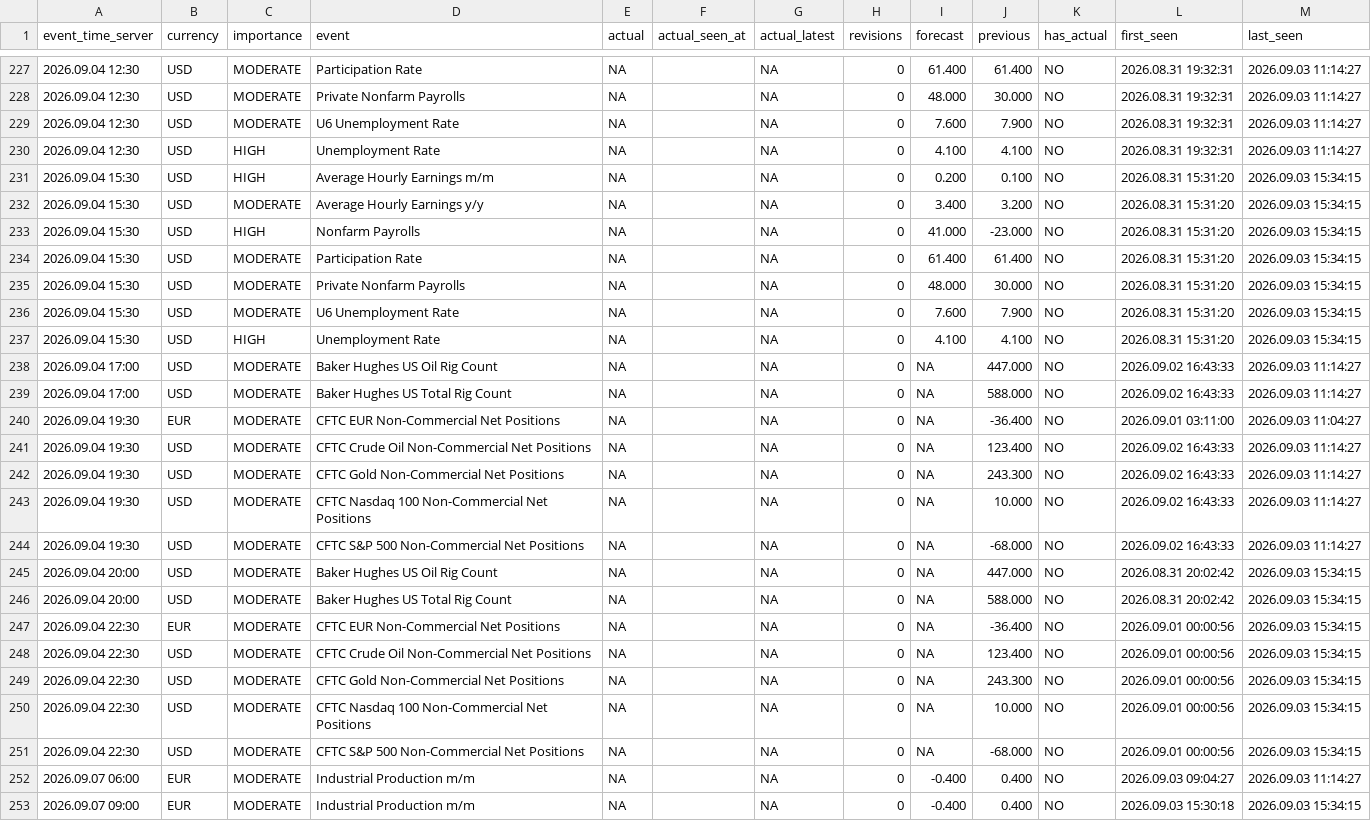
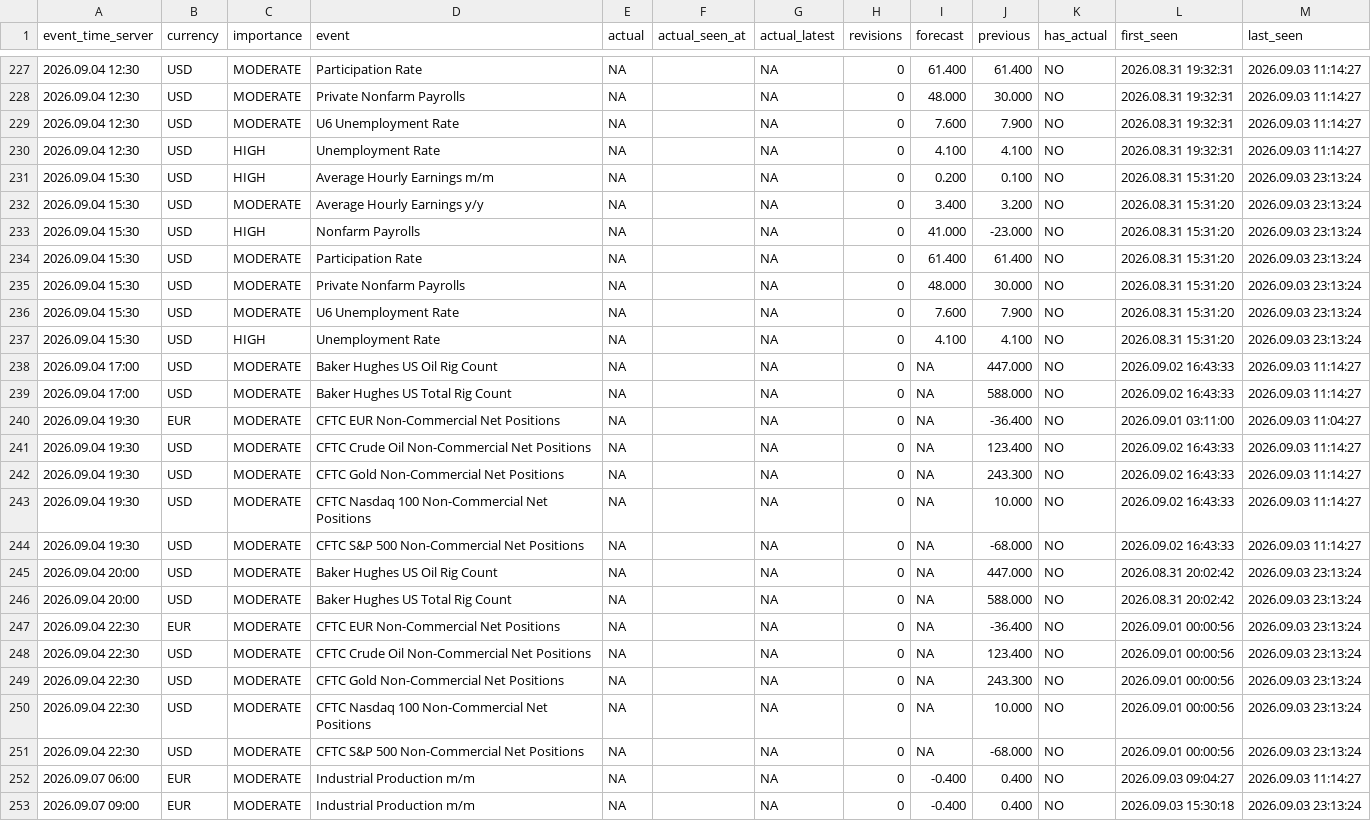
Before and after one commit to Malseki/Extension-MT5, a CSV file: spec/experiments/mt5/calendar-archive.csv, drawn as a sheet; only a part is shown, gaps mark what is left out; the diff covers the shown part only.

```diff
--- a/spec/experiments/mt5/calendar-archive.csv
+++ b/spec/experiments/mt5/calendar-archive.csv
@@ -230,9 +230,9 @@ event_time_server,currency,importance,event,actual,actual_seen_at,actual_latest,
 2026.09.04 12:30,USD,HIGH,Unemployment Rate,NA,,NA,0,4.100,4.100,NO,2026.08.31 19:32:31,2026.09.03 11:14:27
-2026.09.04 15:30,USD,HIGH,Average Hourly Earnings m/m,NA,,NA,0,0.200,0.100,NO,2026.08.31 15:31:20,2026.09.03 15:34:15
-2026.09.04 15:30,USD,MODERATE,Average Hourly Earnings y/y,NA,,NA,0,3.400,3.200,NO,2026.08.31 15:31:20,2026.09.03 15:34:15
-2026.09.04 15:30,USD,HIGH,Nonfarm Payrolls,NA,,NA,0,41.000,-23.000,NO,2026.08.31 15:31:20,2026.09.03 15:34:15
-2026.09.04 15:30,USD,MODERATE,Participation Rate,NA,,NA,0,61.400,61.400,NO,2026.08.31 15:31:20,2026.09.03 15:34:15
-2026.09.04 15:30,USD,MODERATE,Private Nonfarm Payrolls,NA,,NA,0,48.000,30.000,NO,2026.08.31 15:31:20,2026.09.03 15:34:15
-2026.09.04 15:30,USD,MODERATE,U6 Unemployment Rate,NA,,NA,0,7.600,7.900,NO,2026.08.31 15:31:20,2026.09.03 15:34:15
-2026.09.04 15:30,USD,HIGH,Unemployment Rate,NA,,NA,0,4.100,4.100,NO,2026.08.31 15:31:20,2026.09.03 15:34:15
+2026.09.04 15:30,USD,HIGH,Average Hourly Earnings m/m,NA,,NA,0,0.200,0.100,NO,2026.08.31 15:31:20,2026.09.03 23:13:24
+2026.09.04 15:30,USD,MODERATE,Average Hourly Earnings y/y,NA,,NA,0,3.400,3.200,NO,2026.08.31 15:31:20,2026.09.03 23:13:24
+2026.09.04 15:30,USD,HIGH,Nonfarm Payrolls,NA,,NA,0,41.000,-23.000,NO,2026.08.31 15:31:20,2026.09.03 23:13:24
+2026.09.04 15:30,USD,MODERATE,Participation Rate,NA,,NA,0,61.400,61.400,NO,2026.08.31 15:31:20,2026.09.03 23:13:24
+2026.09.04 15:30,USD,MODERATE,Private Nonfarm Payrolls,NA,,NA,0,48.000,30.000,NO,2026.08.31 15:31:20,2026.09.03 23:13:24
+2026.09.04 15:30,USD,MODERATE,U6 Unemployment Rate,NA,,NA,0,7.600,7.900,NO,2026.08.31 15:31:20,2026.09.03 23:13:24
+2026.09.04 15:30,USD,HIGH,Unemployment Rate,NA,,NA,0,4.100,4.100,NO,2026.08.31 15:31:20,2026.09.03 23:13:24
 2026.09.04 17:00,USD,MODERATE,Baker Hughes US Oil Rig Count,NA,,NA,0,NA,447.000,NO,2026.09.02 16:43:33,2026.09.03 11:14:27
@@ -244,10 +244,10 @@ event_time_server,currency,importance,event,actual,actual_seen_at,actual_latest,
 2026.09.04 19:30,USD,MODERATE,CFTC S&P 500 Non-Commercial Net Positions,NA,,NA,0,NA,-68.000,NO,2026.09.02 16:43:33,2026.09.03 11:14:27
-2026.09.04 20:00,USD,MODERATE,Baker Hughes US Oil Rig Count,NA,,NA,0,NA,447.000,NO,2026.08.31 20:02:42,2026.09.03 15:34:15
-2026.09.04 20:00,USD,MODERATE,Baker Hughes US Total Rig Count,NA,,NA,0,NA,588.000,NO,2026.08.31 20:02:42,2026.09.03 15:34:15
-2026.09.04 22:30,EUR,MODERATE,CFTC EUR Non-Commercial Net Positions,NA,,NA,0,NA,-36.400,NO,2026.09.01 00:00:56,2026.09.03 15:34:15
-2026.09.04 22:30,USD,MODERATE,CFTC Crude Oil Non-Commercial Net Positions,NA,,NA,0,NA,123.400,NO,2026.09.01 00:00:56,2026.09.03 15:34:15
-2026.09.04 22:30,USD,MODERATE,CFTC Gold Non-Commercial Net Positions,NA,,NA,0,NA,243.300,NO,2026.09.01 00:00:56,2026.09.03 15:34:15
-2026.09.04 22:30,USD,MODERATE,CFTC Nasdaq 100 Non-Commercial Net Positions,NA,,NA,0,NA,10.000,NO,2026.09.01 00:00:56,2026.09.03 15:34:15
-2026.09.04 22:30,USD,MODERATE,CFTC S&P 500 Non-Commercial Net Positions,NA,,NA,0,NA,-68.000,NO,2026.09.01 00:00:56,2026.09.03 15:34:15
+2026.09.04 20:00,USD,MODERATE,Baker Hughes US Oil Rig Count,NA,,NA,0,NA,447.000,NO,2026.08.31 20:02:42,2026.09.03 23:13:24
+2026.09.04 20:00,USD,MODERATE,Baker Hughes US Total Rig Count,NA,,NA,0,NA,588.000,NO,2026.08.31 20:02:42,2026.09.03 23:13:24
+2026.09.04 22:30,EUR,MODERATE,CFTC EUR Non-Commercial Net Positions,NA,,NA,0,NA,-36.400,NO,2026.09.01 00:00:56,2026.09.03 23:13:24
+2026.09.04 22:30,USD,MODERATE,CFTC Crude Oil Non-Commercial Net Positions,NA,,NA,0,NA,123.400,NO,2026.09.01 00:00:56,2026.09.03 23:13:24
+2026.09.04 22:30,USD,MODERATE,CFTC Gold Non-Commercial Net Positions,NA,,NA,0,NA,243.300,NO,2026.09.01 00:00:56,2026.09.03 23:13:24
+2026.09.04 22:30,USD,MODERATE,CFTC Nasdaq 100 Non-Commercial Net Positions,NA,,NA,0,NA,10.000,NO,2026.09.01 00:00:56,2026.09.03 23:13:24
+2026.09.04 22:30,USD,MODERATE,CFTC S&P 500 Non-Commercial Net Positions,NA,,NA,0,NA,-68.000,NO,2026.09.01 00:00:56,2026.09.03 23:13:24
 2026.09.07 06:00,EUR,MODERATE,Industrial Production m/m,NA,,NA,0,-0.400,0.400,NO,2026.09.03 09:04:27,2026.09.03 11:14:27
-2026.09.07 09:00,EUR,MODERATE,Industrial Production m/m,NA,,NA,0,-0.400,0.400,NO,2026.09.03 15:30:18,2026.09.03 15:34:15
+2026.09.07 09:00,EUR,MODERATE,Industrial Production m/m,NA,,NA,0,-0.400,0.400,NO,2026.09.03 15:30:18,2026.09.03 23:13:24
```
Also changed, not shown: 55 edited cells elsewhere in this file, 5 other files.
